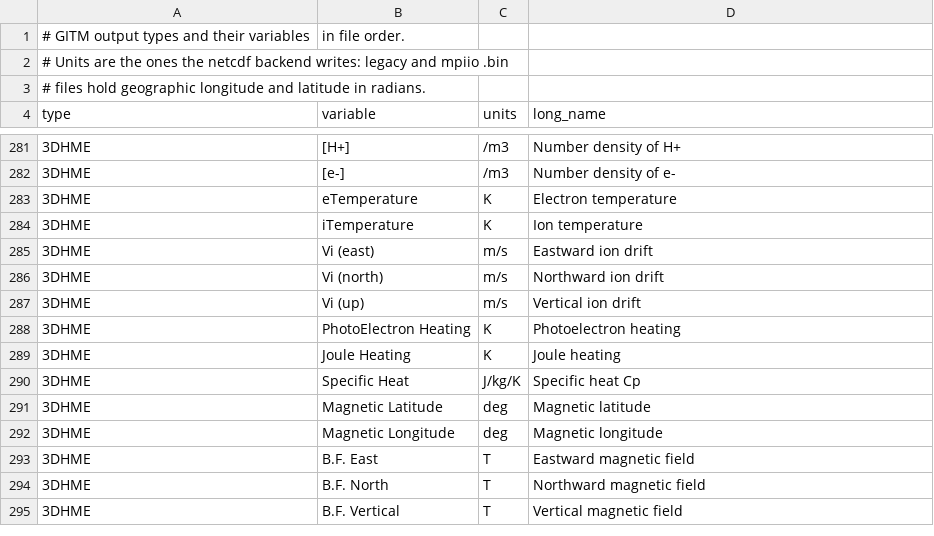
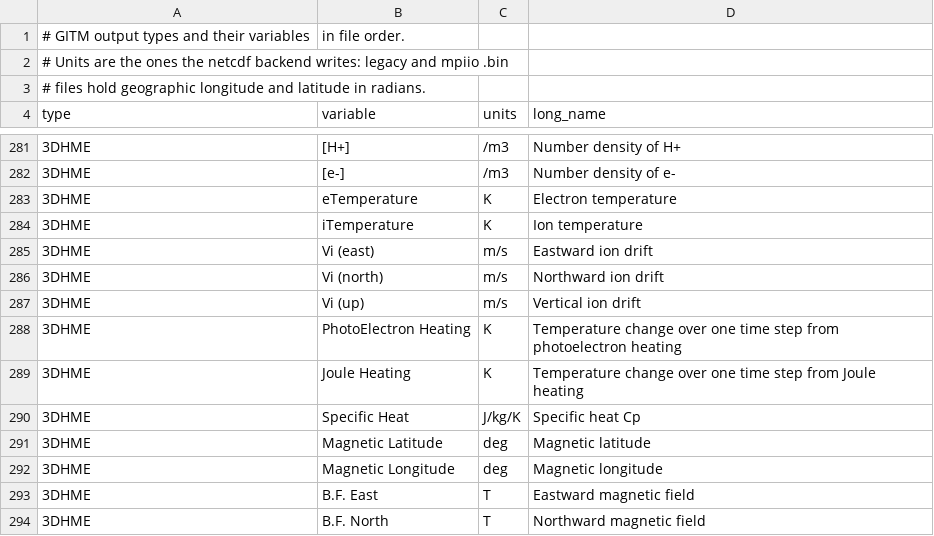
Before and after one commit to GITMCode/GITM, a CSV file: srcDoc/outputs/output_schema.csv, drawn as a sheet; only a part is shown, gaps mark what is left out; the shorter side is filled out with more unchanged rows.

Commit message:
DOC: 3DHME heating variables are a temperature change over one time step; say so in their long names

```diff
--- a/srcDoc/outputs/output_schema.csv
+++ b/srcDoc/outputs/output_schema.csv
@@ -287,4 +287,4 @@ type,variable,units,long_name
 "3DHME","Vi (up)","m/s","Vertical ion drift"
-"3DHME","PhotoElectron Heating","K","Photoelectron heating"
-"3DHME","Joule Heating","K","Joule heating"
+"3DHME","PhotoElectron Heating","K","Temperature change over one time step from photoelectron heating"
+"3DHME","Joule Heating","K","Temperature change over one time step from Joule heating"
 "3DHME","Specific Heat","J/kg/K","Specific heat Cp"
```
Also changed, not shown: 2 other files.
